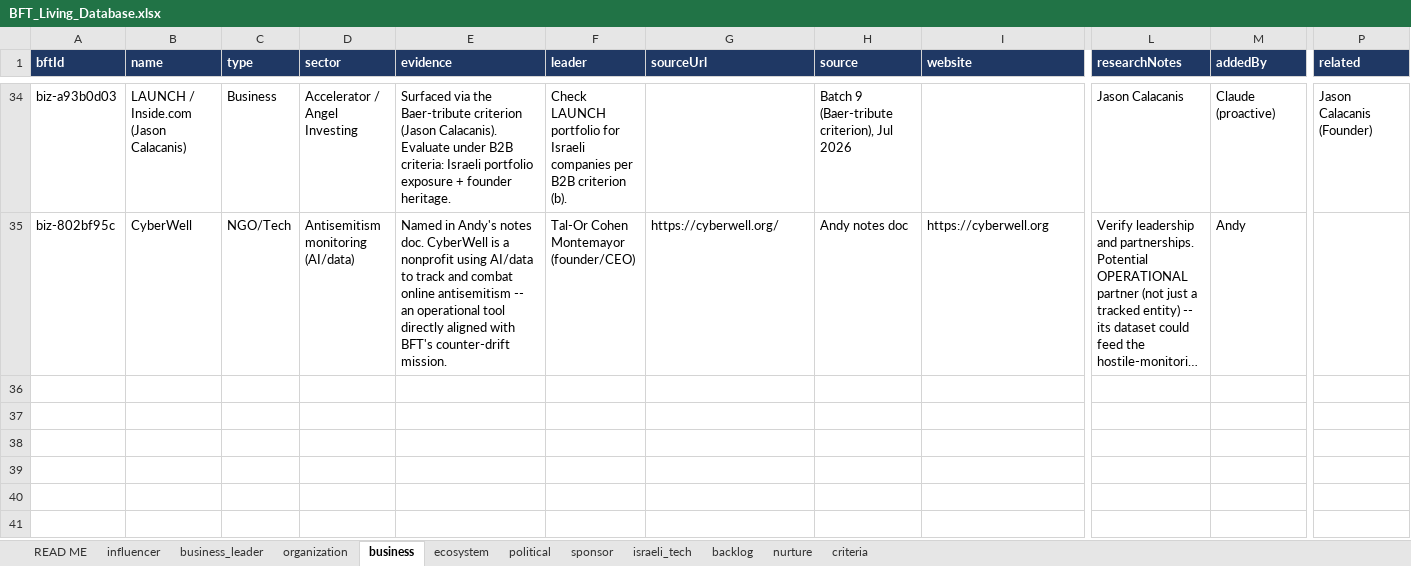
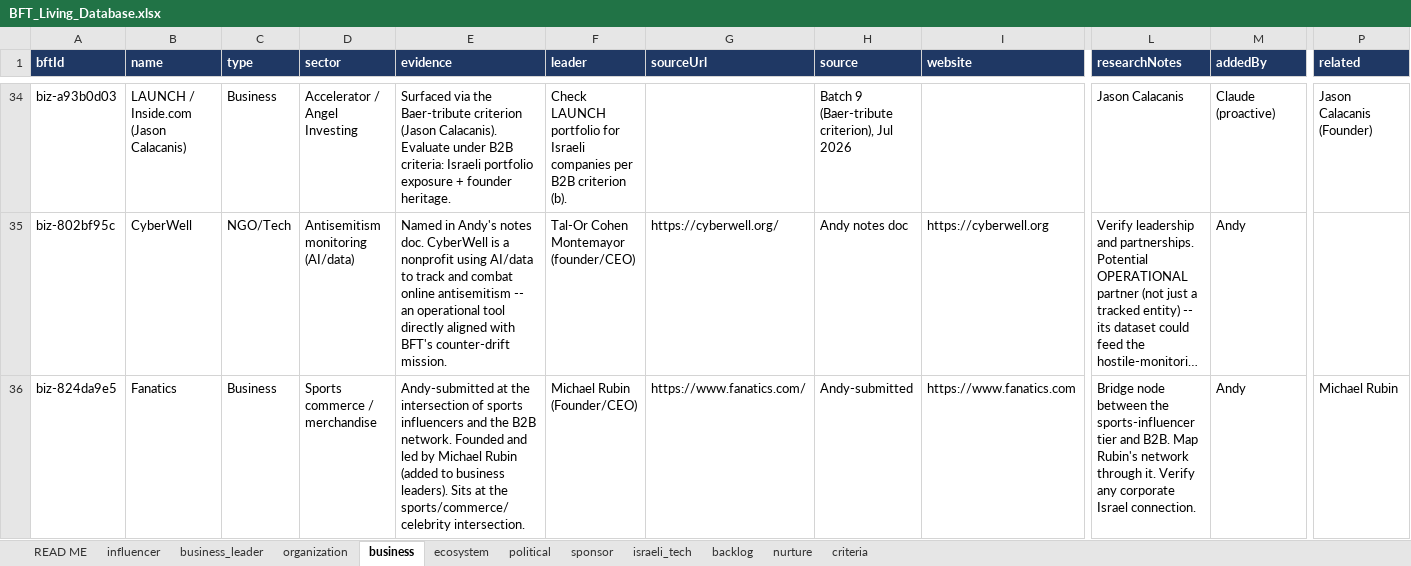
Before and after one commit to Hirshinator/bft-living-database, an Excel workbook: export/BFT_Living_Database.xlsx, sheet business, drawn as a sheet; only a part is shown, gaps mark what is left out; long unchanged cells end in …; values as stored, in another font and other column widths than the file's, no borders; rows hold the shown columns only; the diff names each change by its address in the sheet, - before the commit and + after, or states it on an @@ line.

```diff
--- a/export/BFT_Living_Database.xlsx (sheet business)
+++ b/export/BFT_Living_Database.xlsx (sheet business)
+row 36: biz-824da9e5 | Fanatics | Business | Sports commerce / merchandise | Andy-submitted at the intersection of sports influencers and the B2B network. Founded and led by Michael Rubin (added to business leaders). Sits at the sports/commerce/celebrity intersection. | Michael Rubin (Founder/CEO) | https://www.fanatics.com/ | Andy-submitted | https://www.fanatics.com | Bridge node between the sports-influencer tier and B2B. Map Rubin's network through it. Verify any corporate Israel connection. | Andy | Michael Rubin
```
Also changed, not shown: sheet business_leader, sheet influencer, sheet nurture, sheet organization, sheet READ ME, 7 other files.
